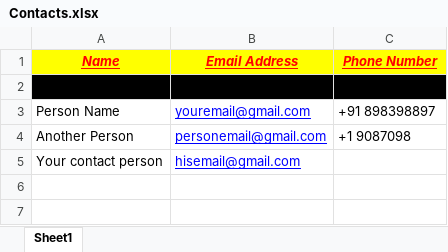
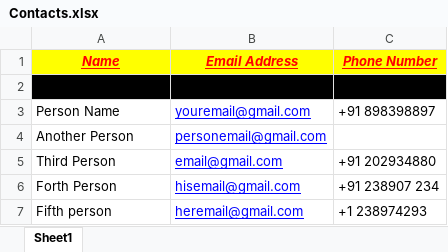
Before and after one commit to Brodevil/Alice, an Excel workbook: Contacts.xlsx, sheet Sheet1, drawn as a sheet; values as stored, in another font and other column widths than the file's, no borders; removed rows and columns are numbered as before the commit, all else as after; the diff names each change by its address in the sheet, - before the commit and + after, or states it on an @@ line.

Commit message:
gif for the contacts in docs

```diff
--- a/Contacts.xlsx (sheet Sheet1)
+++ b/Contacts.xlsx (sheet Sheet1)
-C4 (Phone Number): +1 9087098
+C4 (Phone Number): (empty)
-row 5: Your contact person | hisemail@gmail.com
+row 5: Third Person | email@gmail.com | +91 202934880
+row 6: Forth Person | hisemail@gmail.com | +91 238907 234
+row 7: Fifth person | heremail@gmail.com | +1 238974293
```
Also changed, not shown: 1 other file.
